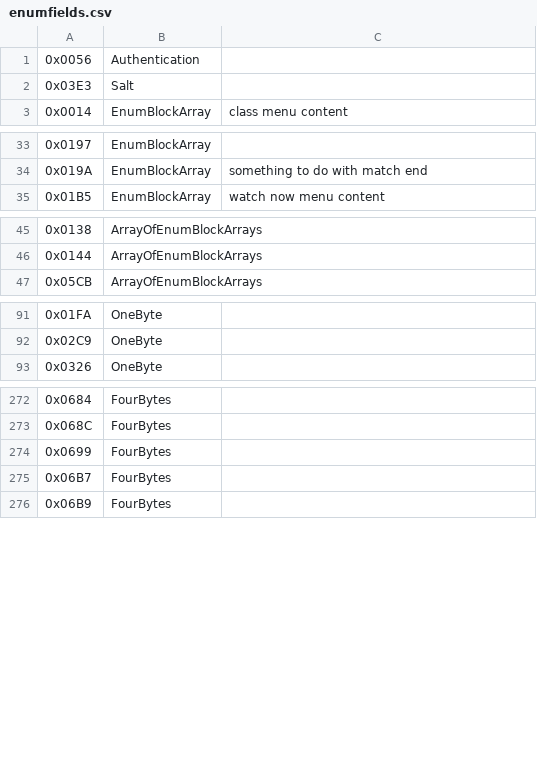
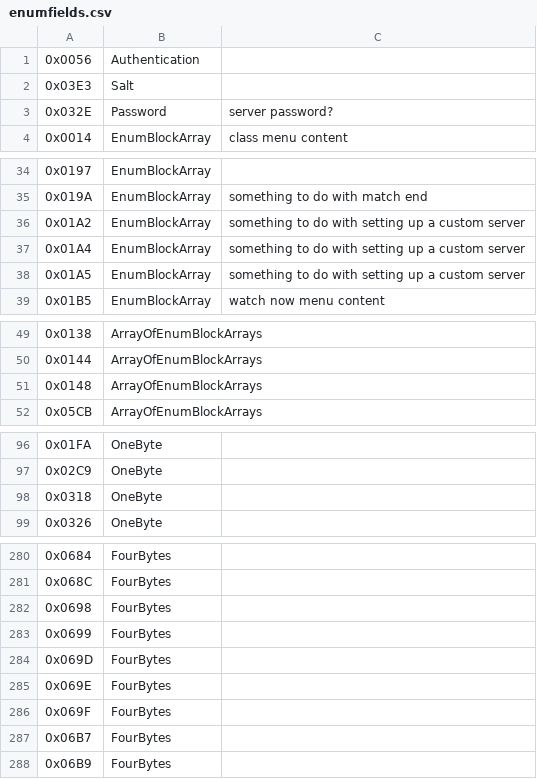
Before and after one commit to Griffon26/taserver, a CSV file: scripts/known_field_data/enumfields.csv, drawn as a sheet; only a part is shown, gaps mark what is left out; the diff covers the shown part only.

Commit message:
Extend parse.py to parse custom server related messages

```diff
--- a/scripts/known_field_data/enumfields.csv
+++ b/scripts/known_field_data/enumfields.csv
@@ -2,2 +2,3 @@
 0x03E3,Salt,
+0x032E,Password,server password?
 0x0014,EnumBlockArray,class menu content
@@ -34,2 +35,5 @@
 0x019A,EnumBlockArray,something to do with match end
+0x01A2,EnumBlockArray,something to do with setting up a custom server
+0x01A4,EnumBlockArray,something to do with setting up a custom server
+0x01A5,EnumBlockArray,something to do with setting up a custom server
 0x01B5,EnumBlockArray,watch now menu content
@@ -46,2 +50,3 @@
 0x0144,ArrayOfEnumBlockArrays,
+0x0148,ArrayOfEnumBlockArrays,
 0x05CB,ArrayOfEnumBlockArrays,
@@ -92,2 +97,3 @@
 0x02C9,OneByte,
+0x0318,OneByte,
 0x0326,OneByte,
@@ -273,3 +281,7 @@
 0x068C,FourBytes,
+0x0698,FourBytes,
 0x0699,FourBytes,
+0x069D,FourBytes,
+0x069E,FourBytes,
+0x069F,FourBytes,
 0x06B7,FourBytes,
```
Also changed, not shown: 2 added rows elsewhere in this file, 1 other file.
